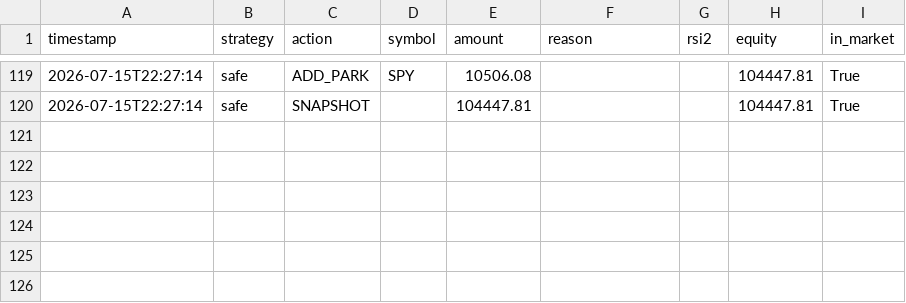
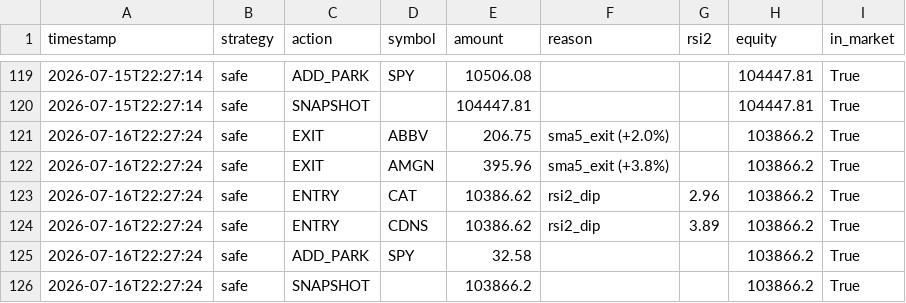
Before and after one commit to jonashaselhofer5-ship-it/Trader, a CSV file: data/journal.csv, drawn as a sheet; only a part is shown, gaps mark what is left out; the diff names each change by its address in the sheet, - before the commit and + after, or states it on an @@ line.

```diff
--- a/data/journal.csv
+++ b/data/journal.csv
+row 121: 2026-07-16T22:27:24 | safe | EXIT | ABBV | 206.75 | sma5_exit (+2.0%) |  | 103866.2 | True
+row 122: 2026-07-16T22:27:24 | safe | EXIT | AMGN | 395.96 | sma5_exit (+3.8%) |  | 103866.2 | True
+row 123: 2026-07-16T22:27:24 | safe | ENTRY | CAT | 10386.62 | rsi2_dip | 2.96 | 103866.2 | True
+row 124: 2026-07-16T22:27:24 | safe | ENTRY | CDNS | 10386.62 | rsi2_dip | 3.89 | 103866.2 | True
+row 125: 2026-07-16T22:27:24 | safe | ADD_PARK | SPY | 32.58 |  |  | 103866.2 | True
+row 126: 2026-07-16T22:27:24 | safe | SNAPSHOT |  | 103866.2 |  |  | 103866.2 | True
```
Also changed, not shown: 1 other file.
